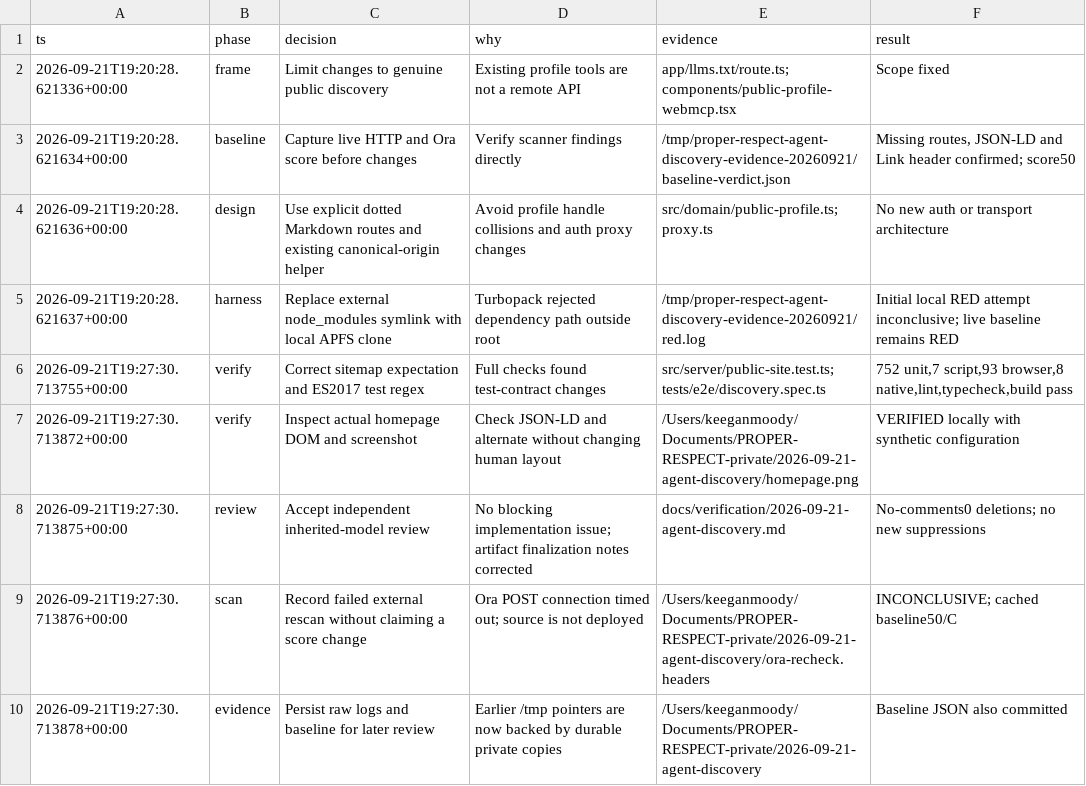
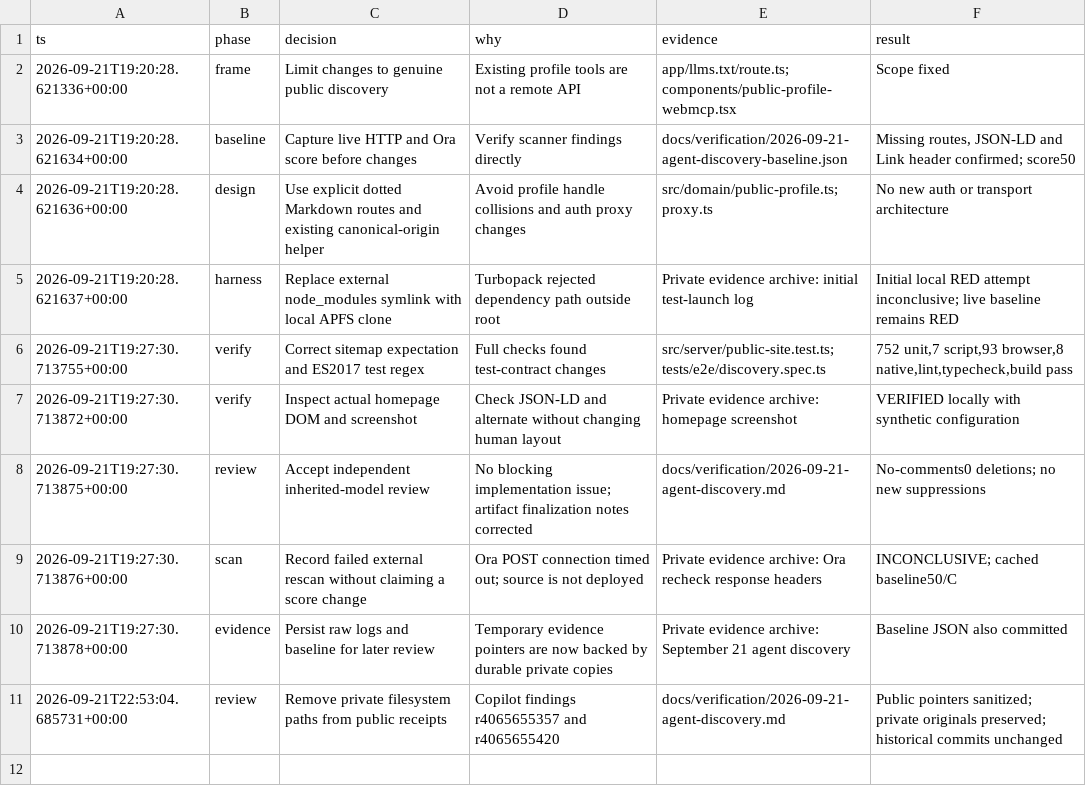
Before and after one commit to keeganmoody33/PROPER-RESPECT, a TSV file: docs/verification/2026-09-21-agent-discovery-decisions.tsv, drawn as a sheet.

Commit message:
docs: sanitize discovery receipts and retain Ora requirements

```diff
--- a/docs/verification/2026-09-21-agent-discovery-decisions.tsv
+++ b/docs/verification/2026-09-21-agent-discovery-decisions.tsv
@@ -2,9 +2,10 @@ ts	phase	decision	why	evidence	result
 2026-09-21T19:20:28.621336+00:00	frame	Limit changes to genuine public discovery	Existing profile tools are not a remote API	app/llms.txt/route.ts; components/public-profile-webmcp.tsx	Scope fixed
-2026-09-21T19:20:28.621634+00:00	baseline	Capture live HTTP and Ora score before changes	Verify scanner findings directly	/tmp/proper-respect-agent-discovery-evidence-20260921/baseline-verdict.json	Missing routes, JSON-LD and Link header confirmed; score50
+2026-09-21T19:20:28.621634+00:00	baseline	Capture live HTTP and Ora score before changes	Verify scanner findings directly	docs/verification/2026-09-21-agent-discovery-baseline.json	Missing routes, JSON-LD and Link header confirmed; score50
 2026-09-21T19:20:28.621636+00:00	design	Use explicit dotted Markdown routes and existing canonical-origin helper	Avoid profile handle collisions and auth proxy changes	src/domain/public-profile.ts; proxy.ts	No new auth or transport architecture
-2026-09-21T19:20:28.621637+00:00	harness	Replace external node_modules symlink with local APFS clone	Turbopack rejected dependency path outside root	/tmp/proper-respect-agent-discovery-evidence-20260921/red.log	Initial local RED attempt inconclusive; live baseline remains RED
+2026-09-21T19:20:28.621637+00:00	harness	Replace external node_modules symlink with local APFS clone	Turbopack rejected dependency path outside root	Private evidence archive: initial test-launch log	Initial local RED attempt inconclusive; live baseline remains RED
 2026-09-21T19:27:30.713755+00:00	verify	Correct sitemap expectation and ES2017 test regex	Full checks found test-contract changes	src/server/public-site.test.ts; tests/e2e/discovery.spec.ts	752 unit,7 script,93 browser,8 native,lint,typecheck,build pass
-2026-09-21T19:27:30.713872+00:00	verify	Inspect actual homepage DOM and screenshot	Check JSON-LD and alternate without changing human layout	/Users/keeganmoody/Documents/PROPER-RESPECT-private/2026-09-21-agent-discovery/homepage.png	VERIFIED locally with synthetic configuration
+2026-09-21T19:27:30.713872+00:00	verify	Inspect actual homepage DOM and screenshot	Check JSON-LD and alternate without changing human layout	Private evidence archive: homepage screenshot	VERIFIED locally with synthetic configuration
 2026-09-21T19:27:30.713875+00:00	review	Accept independent inherited-model review	No blocking implementation issue; artifact finalization notes corrected	docs/verification/2026-09-21-agent-discovery.md	No-comments0 deletions; no new suppressions
-2026-09-21T19:27:30.713876+00:00	scan	Record failed external rescan without claiming a score change	Ora POST connection timed out; source is not deployed	/Users/keeganmoody/Documents/PROPER-RESPECT-private/2026-09-21-agent-discovery/ora-recheck.headers	INCONCLUSIVE; cached baseline50/C
-2026-09-21T19:27:30.713878+00:00	evidence	Persist raw logs and baseline for later review	Earlier /tmp pointers are now backed by durable private copies	/Users/keeganmoody/Documents/PROPER-RESPECT-private/2026-09-21-agent-discovery	Baseline JSON also committed
+2026-09-21T19:27:30.713876+00:00	scan	Record failed external rescan without claiming a score change	Ora POST connection timed out; source is not deployed	Private evidence archive: Ora recheck response headers	INCONCLUSIVE; cached baseline50/C
+2026-09-21T19:27:30.713878+00:00	evidence	Persist raw logs and baseline for later review	Temporary evidence pointers are now backed by durable private copies	Private evidence archive: September 21 agent discovery	Baseline JSON also committed
+2026-09-21T22:53:04.685731+00:00	review	Remove private filesystem paths from public receipts	Copilot findings r4065655357 and r4065655420	docs/verification/2026-09-21-agent-discovery.md	Public pointers sanitized; private originals preserved; historical commits unchanged
```
Also changed, not shown: 1 other file.
